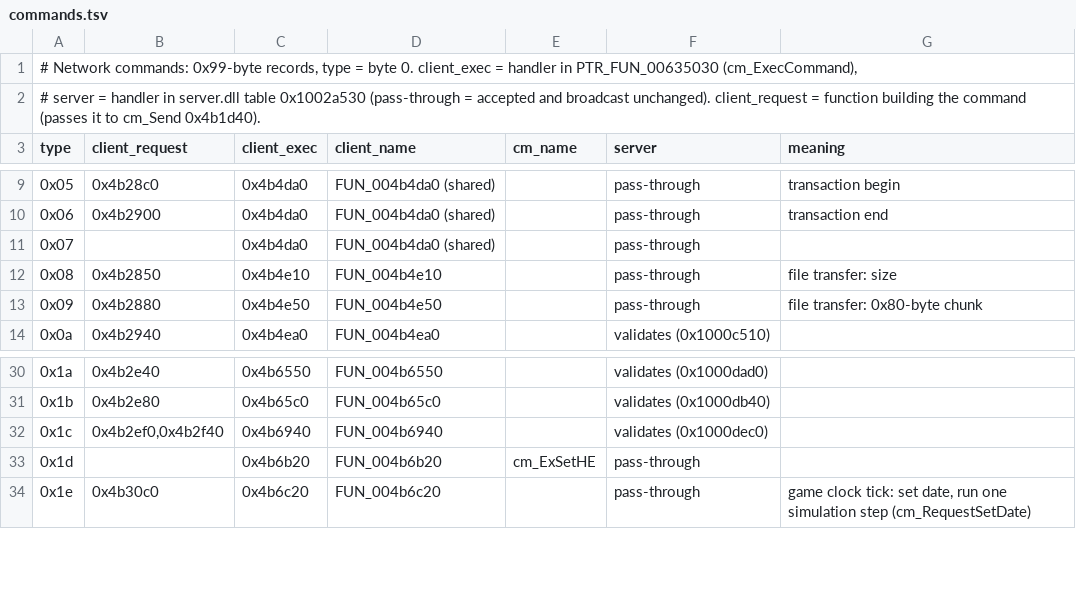
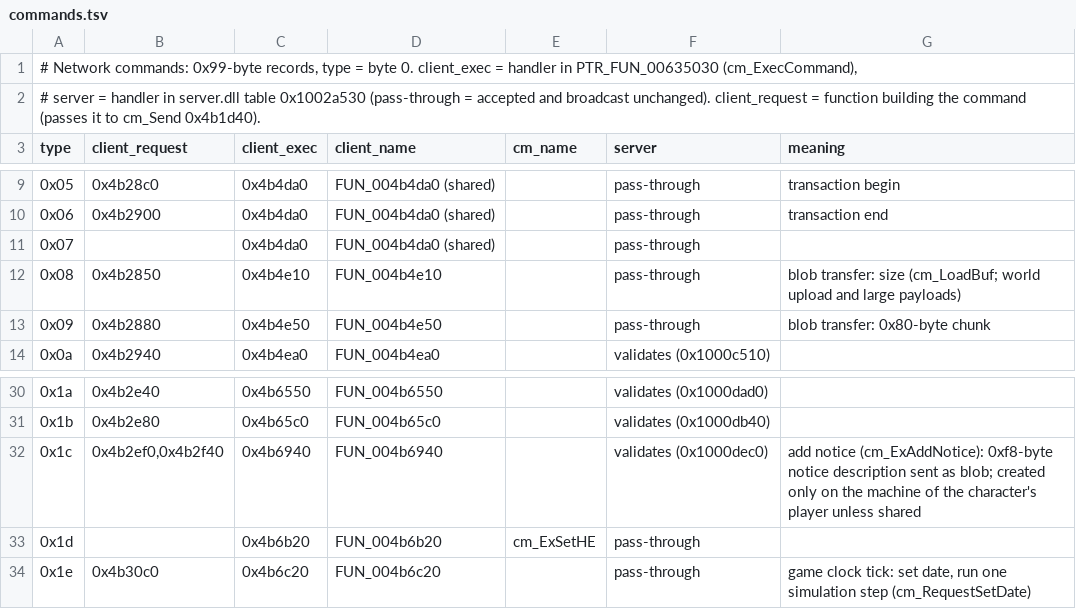
Before and after one commit to Meidimax99/guild-rs, a TSV file: docs/commands.tsv, drawn as a sheet; only a part is shown, gaps mark what is left out.

```diff
--- a/docs/commands.tsv
+++ b/docs/commands.tsv
@@ -11,4 +11,4 @@ type	client_request	client_exec	client_name	cm_name	server	meaning
 0x07		0x4b4da0	FUN_004b4da0 (shared)		pass-through	
-0x08	0x4b2850	0x4b4e10	FUN_004b4e10		pass-through	file transfer: size
-0x09	0x4b2880	0x4b4e50	FUN_004b4e50		pass-through	file transfer: 0x80-byte chunk
+0x08	0x4b2850	0x4b4e10	FUN_004b4e10		pass-through	blob transfer: size (cm_LoadBuf; world upload and large payloads)
+0x09	0x4b2880	0x4b4e50	FUN_004b4e50		pass-through	blob transfer: 0x80-byte chunk
 0x0a	0x4b2940	0x4b4ea0	FUN_004b4ea0		validates (0x1000c510)	
@@ -31,3 +31,3 @@ type	client_request	client_exec	client_name	cm_name	server	meaning
 0x1b	0x4b2e80	0x4b65c0	FUN_004b65c0		validates (0x1000db40)	
-0x1c	0x4b2ef0,0x4b2f40	0x4b6940	FUN_004b6940		validates (0x1000dec0)	
+0x1c	0x4b2ef0,0x4b2f40	0x4b6940	FUN_004b6940		validates (0x1000dec0)	add notice (cm_ExAddNotice): 0xf8-byte notice description sent as blob; created only on the machine of the character's player unless shared
 0x1d		0x4b6b20	FUN_004b6b20	cm_ExSetHE	pass-through	
```
Also changed, not shown: re/names.tsv, 1 other file.
